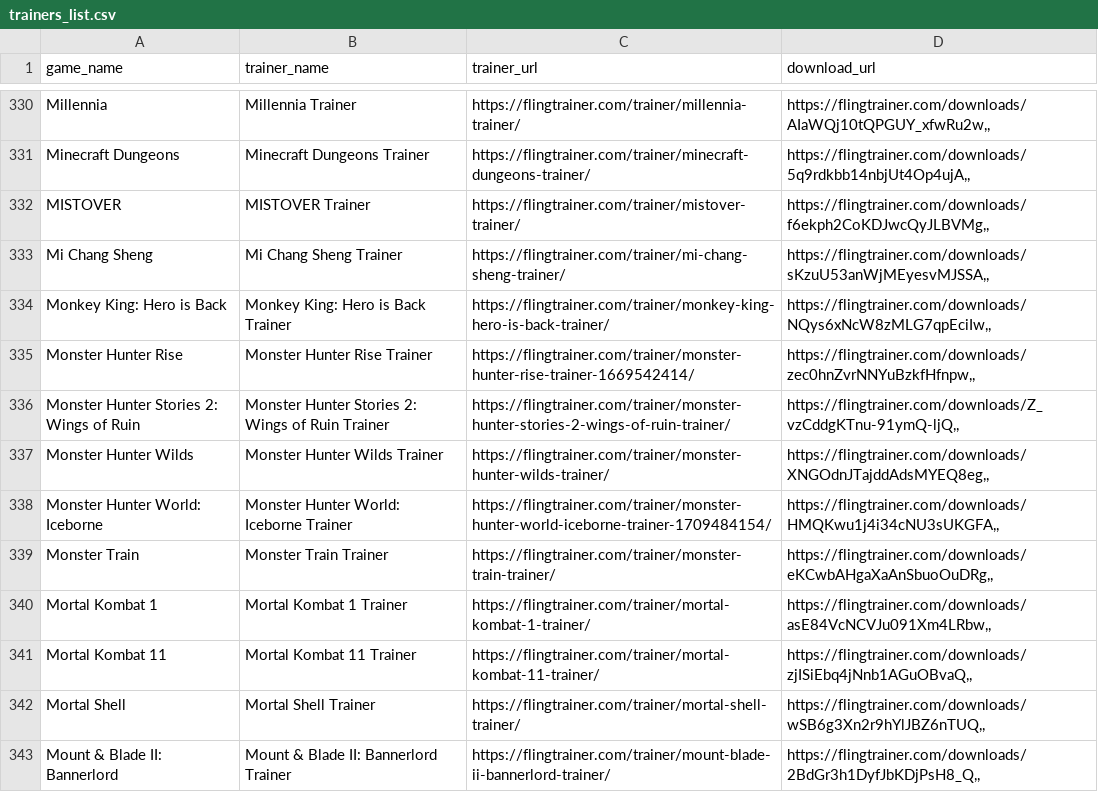
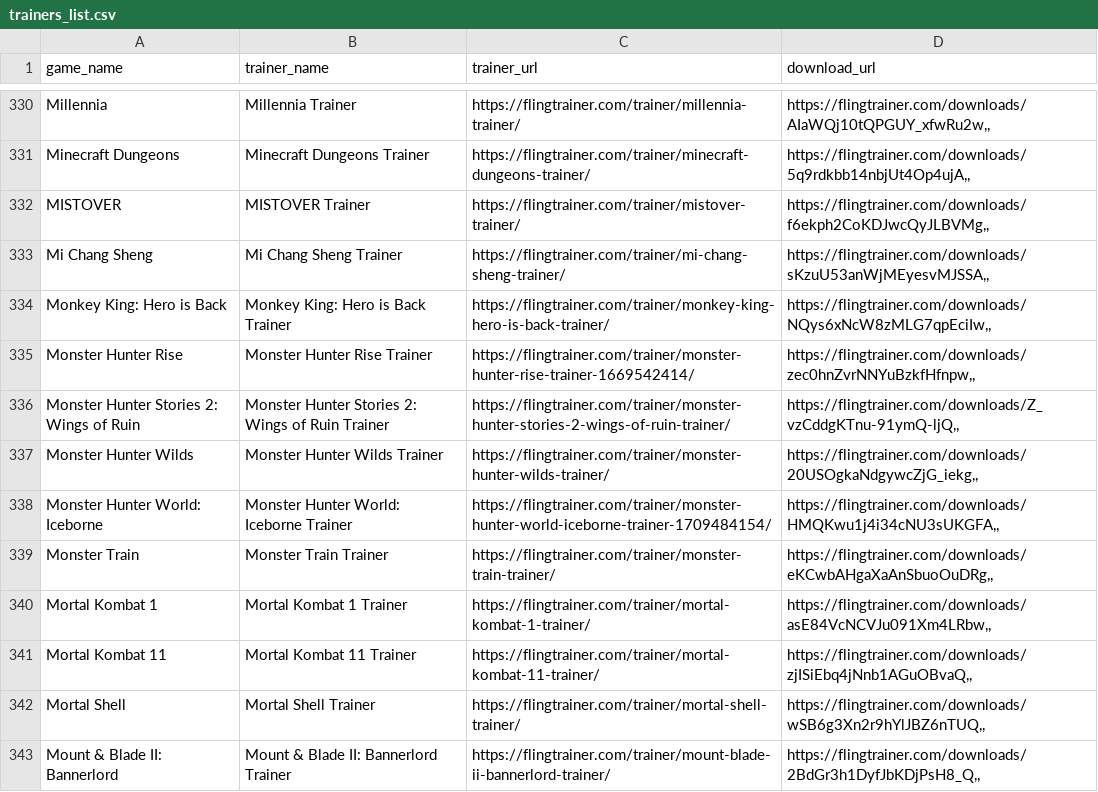
Before and after one commit to Karasukaigan/game-trainer-manager, a CSV file: app/resources/trainers_list.csv, drawn as a sheet; only a part is shown, gaps mark what is left out.

Commit message:
Update trainers_list.csv

```diff
--- a/app/resources/trainers_list.csv
+++ b/app/resources/trainers_list.csv
@@ -336,3 +336,3 @@ Monster Hunter Rise,Monster Hunter Rise Trainer,https://flingtrainer.com/trainer
 Monster Hunter Stories 2: Wings of Ruin,Monster Hunter Stories 2: Wings of Ruin Trainer,https://flingtrainer.com/trainer/monster-hunter-stories-2-wings-of-ruin-trainer/,"https://flingtrainer.com/downloads/Z_vzCddgKTnu-91ymQ-ljQ,,"
-Monster Hunter Wilds,Monster Hunter Wilds Trainer,https://flingtrainer.com/trainer/monster-hunter-wilds-trainer/,"https://flingtrainer.com/downloads/XNGOdnJTajddAdsMYEQ8eg,,"
+Monster Hunter Wilds,Monster Hunter Wilds Trainer,https://flingtrainer.com/trainer/monster-hunter-wilds-trainer/,"https://flingtrainer.com/downloads/20USOgkaNdgywcZjG_iekg,,"
 Monster Hunter World: Iceborne,Monster Hunter World: Iceborne Trainer,https://flingtrainer.com/trainer/monster-hunter-world-iceborne-trainer-1709484154/,"https://flingtrainer.com/downloads/HMQKwu1j4i34cNU3sUKGFA,,"
```
